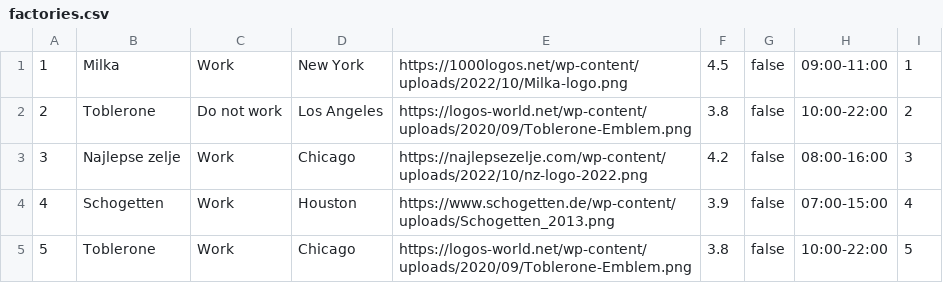
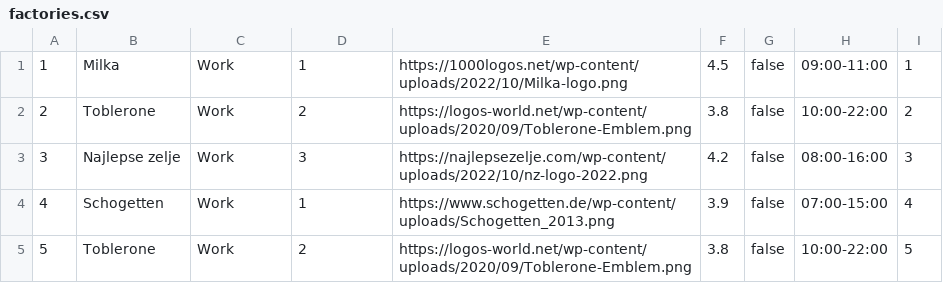
Before and after one commit to ratkovac/Choco-Factory-App, a CSV file: Backend/WebShopAppREST/src/main/webapp/factories.csv, drawn as a sheet.

```diff
--- a/Backend/WebShopAppREST/src/main/webapp/factories.csv
+++ b/Backend/WebShopAppREST/src/main/webapp/factories.csv
@@ -1,5 +1,5 @@
-1;Milka;Work;New York;https://1000logos.net/wp-content/uploads/2022/10/Milka-logo.png;4.5;false;09:00-11:00;1
-2;Toblerone;Do not work;Los Angeles;https://logos-world.net/wp-content/uploads/2020/09/Toblerone-Emblem.png;3.8;false;10:00-22:00;2
-3;Najlepse zelje;Work;Chicago;https://najlepsezelje.com/wp-content/uploads/2022/10/nz-logo-2022.png;4.2;false;08:00-16:00;3
-4;Schogetten;Work;Houston;https://www.schogetten.de/wp-content/uploads/Schogetten_2013.png;3.9;false;07:00-15:00;4
-5;Toblerone;Work;Chicago;https://logos-world.net/wp-content/uploads/2020/09/Toblerone-Emblem.png;3.8;false;10:00-22:00;5
+1;Milka;Work;1;https://1000logos.net/wp-content/uploads/2022/10/Milka-logo.png;4.5;false;09:00-11:00;1
+2;Toblerone;Work;2;https://logos-world.net/wp-content/uploads/2020/09/Toblerone-Emblem.png;3.8;false;10:00-22:00;2
+3;Najlepse zelje;Work;3;https://najlepsezelje.com/wp-content/uploads/2022/10/nz-logo-2022.png;4.2;false;08:00-16:00;3
+4;Schogetten;Work;1;https://www.schogetten.de/wp-content/uploads/Schogetten_2013.png;3.9;false;07:00-15:00;4
+5;Toblerone;Work;2;https://logos-world.net/wp-content/uploads/2020/09/Toblerone-Emblem.png;3.8;false;10:00-22:00;5
```
Also changed, not shown: Backend/WebShopAppREST/src/main/webapp/purchases.csv, 14 other files.
